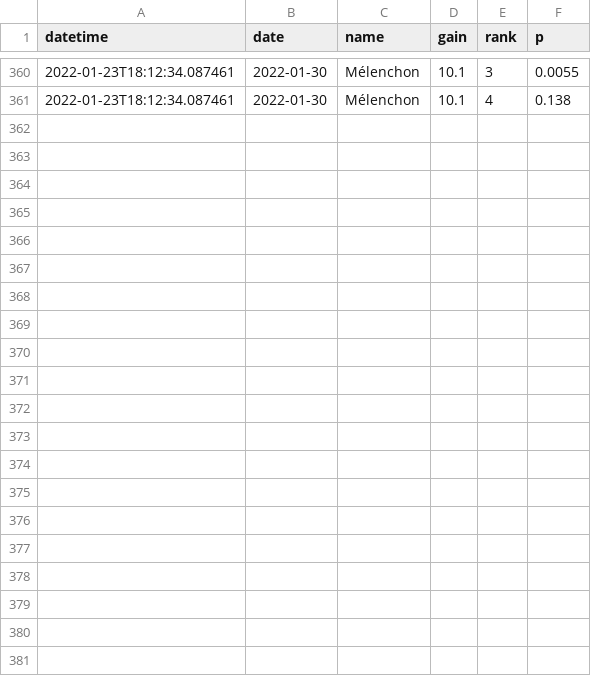
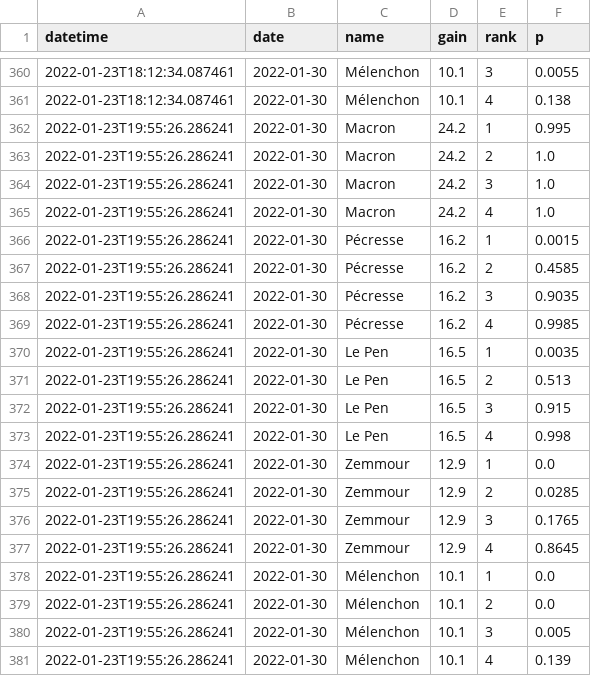
Before and after one commit to michalskop/simple-polls, a CSV file: fr2022/history_1_rank.csv, drawn as a sheet; only a part is shown, gaps mark what is left out.

```diff
--- a/fr2022/history_1_rank.csv
+++ b/fr2022/history_1_rank.csv
@@ -361 +361,21 @@ datetime,date,name,gain,rank,p
 2022-01-23T18:12:34.087461,2022-01-30,Mélenchon,10.1,4,0.138
+2022-01-23T19:55:26.286241,2022-01-30,Macron,24.2,1,0.995
+2022-01-23T19:55:26.286241,2022-01-30,Macron,24.2,2,1.0
+2022-01-23T19:55:26.286241,2022-01-30,Macron,24.2,3,1.0
+2022-01-23T19:55:26.286241,2022-01-30,Macron,24.2,4,1.0
+2022-01-23T19:55:26.286241,2022-01-30,Pécresse,16.2,1,0.0015
+2022-01-23T19:55:26.286241,2022-01-30,Pécresse,16.2,2,0.4585
+2022-01-23T19:55:26.286241,2022-01-30,Pécresse,16.2,3,0.9035
+2022-01-23T19:55:26.286241,2022-01-30,Pécresse,16.2,4,0.9985
+2022-01-23T19:55:26.286241,2022-01-30,Le Pen,16.5,1,0.0035
+2022-01-23T19:55:26.286241,2022-01-30,Le Pen,16.5,2,0.513
+2022-01-23T19:55:26.286241,2022-01-30,Le Pen,16.5,3,0.915
+2022-01-23T19:55:26.286241,2022-01-30,Le Pen,16.5,4,0.998
+2022-01-23T19:55:26.286241,2022-01-30,Zemmour,12.9,1,0.0
+2022-01-23T19:55:26.286241,2022-01-30,Zemmour,12.9,2,0.0285
+2022-01-23T19:55:26.286241,2022-01-30,Zemmour,12.9,3,0.1765
+2022-01-23T19:55:26.286241,2022-01-30,Zemmour,12.9,4,0.8645
+2022-01-23T19:55:26.286241,2022-01-30,Mélenchon,10.1,1,0.0
+2022-01-23T19:55:26.286241,2022-01-30,Mélenchon,10.1,2,0.0
+2022-01-23T19:55:26.286241,2022-01-30,Mélenchon,10.1,3,0.005
+2022-01-23T19:55:26.286241,2022-01-30,Mélenchon,10.1,4,0.139
```
Also changed, not shown: fr2022/history_1_duel.csv, fr2022/history_1_top2.csv, 1 other file.
